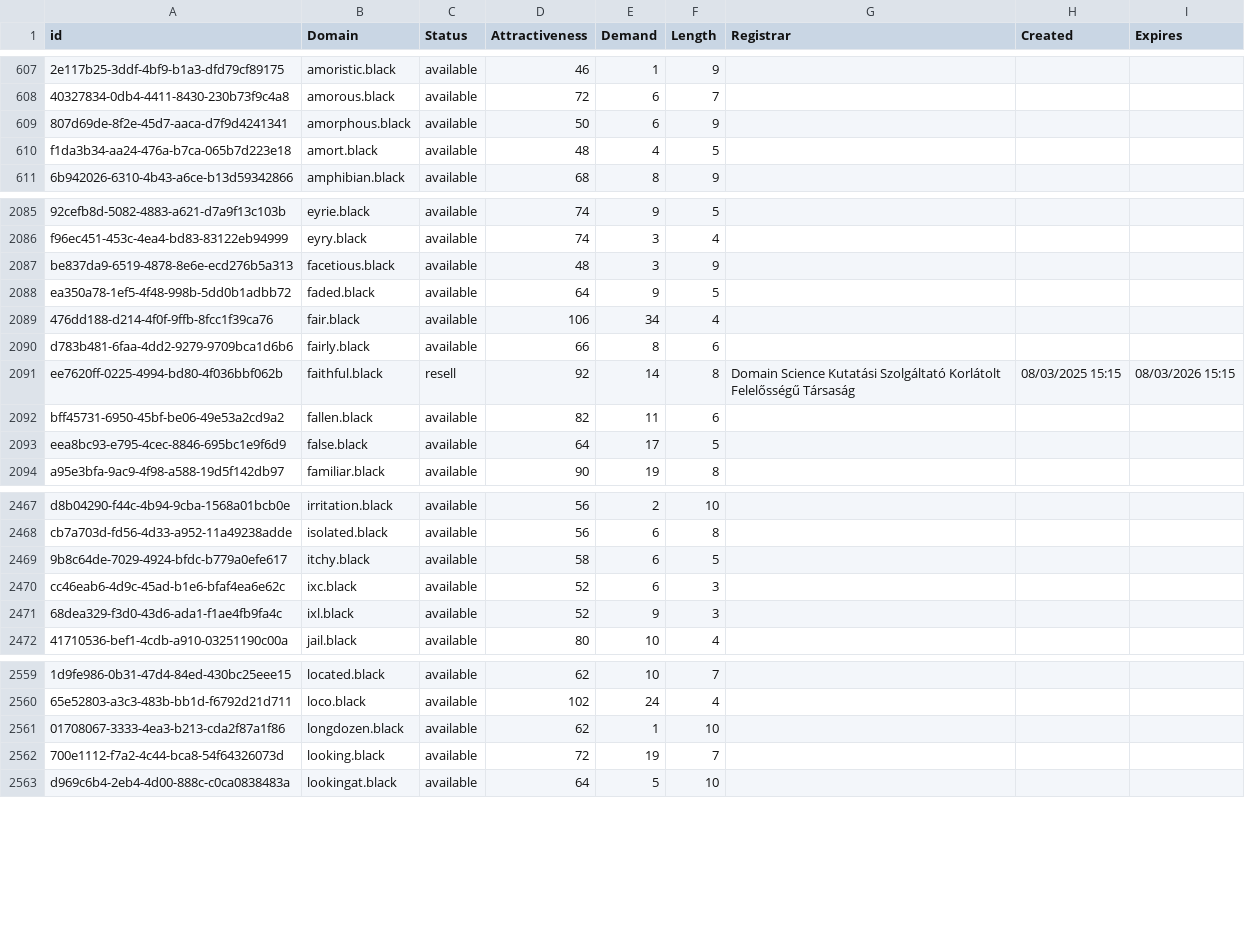
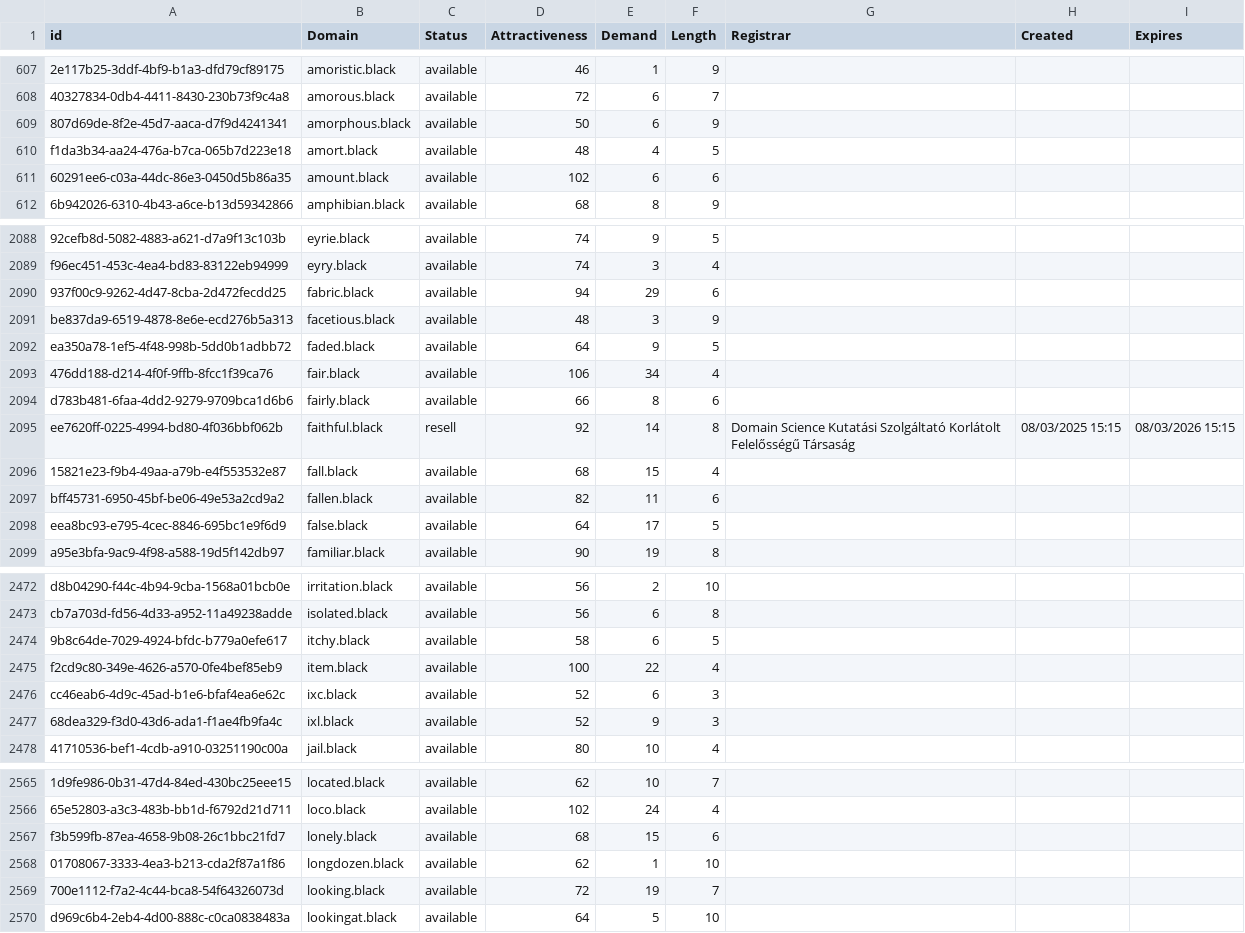
Before and after one commit to UniqueDomains/black-oneword-domains, a CSV file: black.csv, drawn as a sheet; only a part is shown, gaps mark what is left out; the diff covers the shown part only; the diff names each change by its address in the sheet, - before the commit and + after, or states it on an @@ line.

```diff
--- a/black.csv
+++ b/black.csv
+row 611: 60291ee6-c03a-44dc-86e3-0450d5b86a35 | amount.black | available | 102 | 6 | 6
+row 2090: 937f00c9-9262-4d47-8cba-2d472fecdd25 | fabric.black | available | 94 | 29 | 6
+row 2096: 15821e23-f9b4-49aa-a79b-e4f553532e87 | fall.black | available | 68 | 15 | 4
+row 2475: f2cd9c80-349e-4626-a570-0fe4bef85eb9 | item.black | available | 100 | 22 | 4
+row 2567: f3b599fb-87ea-4658-9b08-26c1bbc21fd7 | lonely.black | available | 68 | 15 | 6
```
Also changed, not shown: 24 added rows and 19 edited cells elsewhere in this file, 2 other files.
